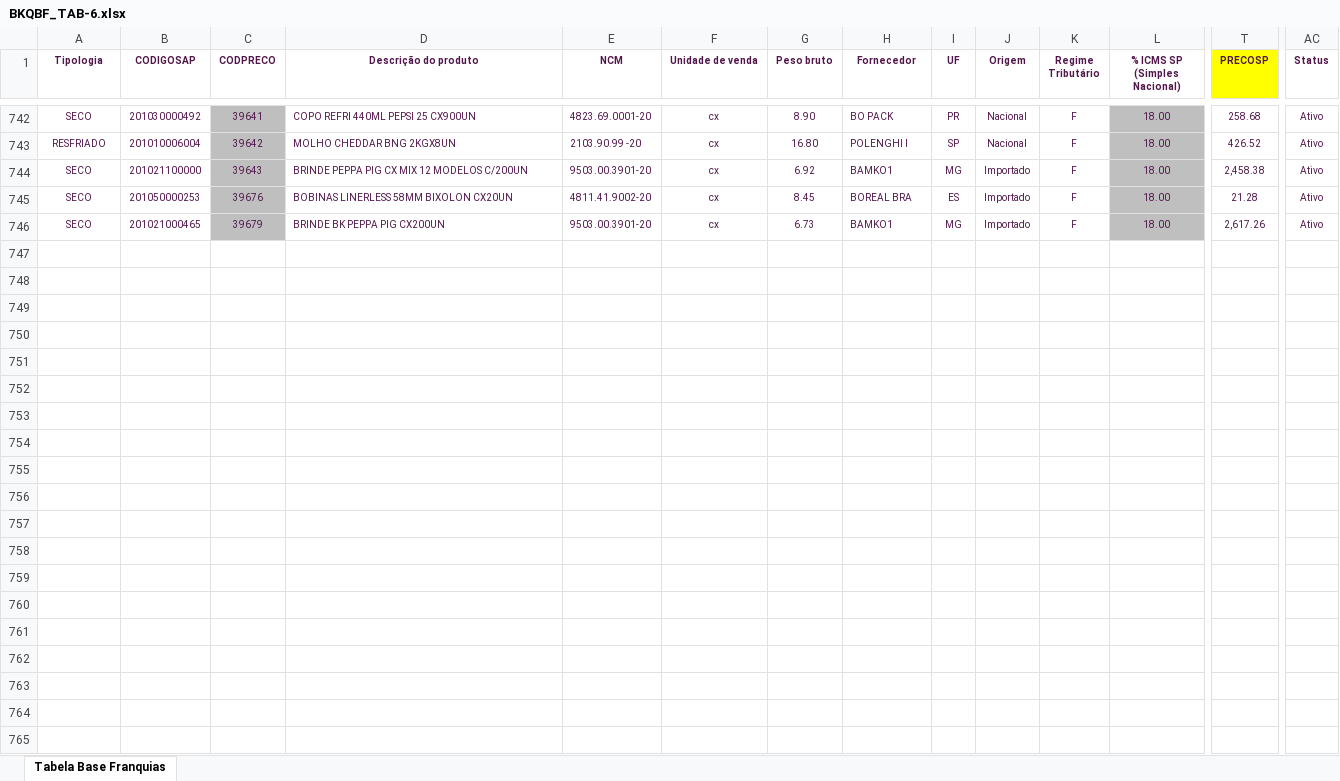
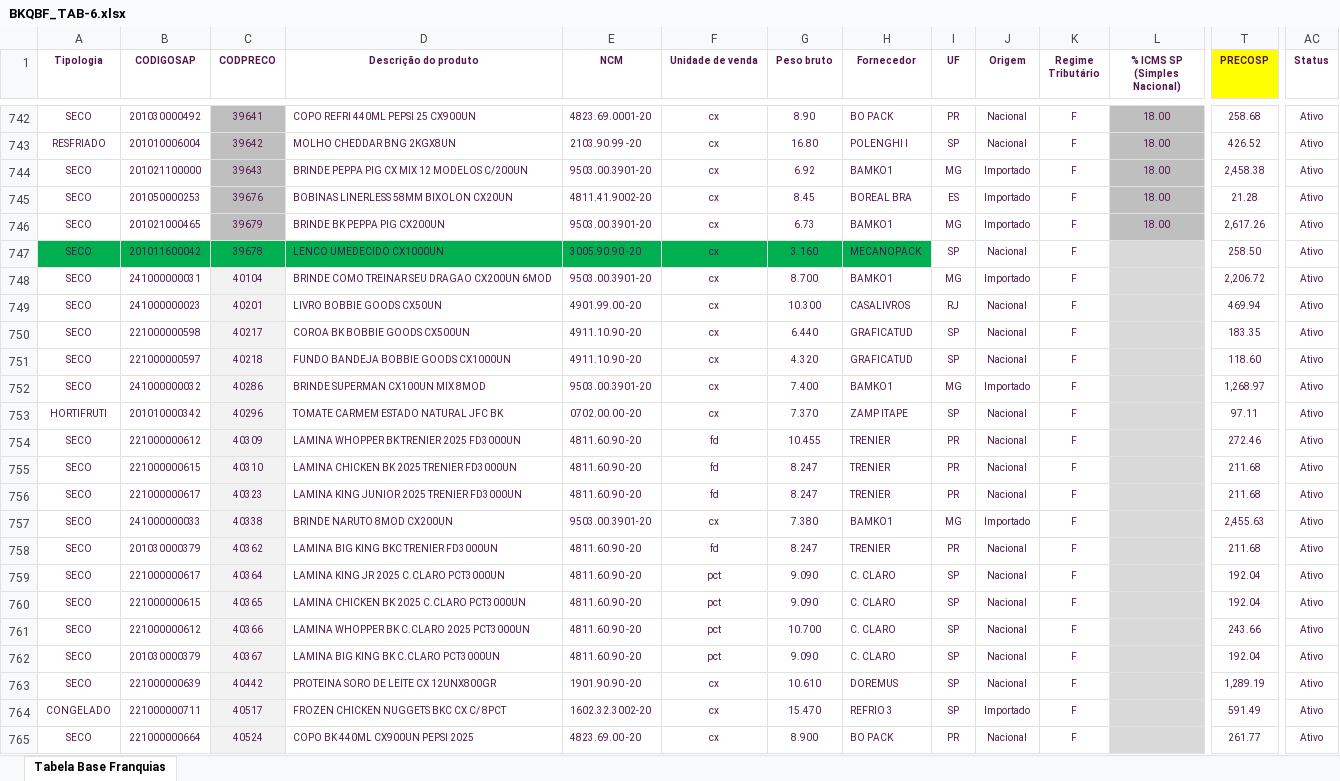
Before and after one commit to joaol-adm/OptiBuy-mpv, an Excel workbook: BKQBF_TAB-6.xlsx, sheet Tabela Base Franquias, drawn as a sheet; only a part is shown, gaps mark what is left out; values as stored, in another font and other column widths than the file's, no borders; rows hold the shown columns only; the diff covers the shown part only; the diff names each change by its address in the sheet, - before the commit and + after, or states it on an @@ line.

```diff
--- a/BKQBF_TAB-6.xlsx (sheet Tabela Base Franquias)
+++ b/BKQBF_TAB-6.xlsx (sheet Tabela Base Franquias)
+row 747: SECO | 201011600042 | 39678 | LENCO UMEDECIDO CX1000UN | 3005.90.90 -20 | cx | 3.160 | MECANOPACK | SP | Nacional | F |  | 258.50 | Ativo
+row 748: SECO | 241000000031 | 40104 | BRINDE COMO TREINAR SEU DRAGAO CX200UN 6MOD | 9503.00.3901-20 | cx | 8.700 | BAMKO1 | MG | Importado | F |  | 2,206.72 | Ativo
+row 749: SECO | 241000000023 | 40201 | LIVRO BOBBIE GOODS CX50UN | 4901.99.00 -20 | cx | 10.300 | CASALIVROS | RJ | Nacional | F |  | 469.94 | Ativo
+row 750: SECO | 221000000598 | 40217 | COROA BK BOBBIE GOODS CX500UN | 4911.10.90 -20 | cx | 6.440 | GRAFICATUD | SP | Nacional | F |  | 183.35 | Ativo
+row 751: SECO | 221000000597 | 40218 | FUNDO BANDEJA BOBBIE GOODS CX1000UN | 4911.10.90 -20 | cx | 4.320 | GRAFICATUD | SP | Nacional | F |  | 118.60 | Ativo
+row 752: SECO | 241000000032 | 40286 | BRINDE SUPERMAN CX100UN MIX 8MOD | 9503.00.3901-20 | cx | 7.400 | BAMKO1 | MG | Importado | F |  | 1,268.97 | Ativo
+row 753: HORTIFRUTI | 201010000342 | 40296 | TOMATE CARMEM ESTADO NATURAL JFC BK | 0702.00.00 -20 | cx | 7.370 | ZAMP ITAPE | SP | Nacional | F |  | 97.11 | Ativo
+row 754: SECO | 221000000612 | 40309 | LAMINA WHOPPER BK TRENIER 2025 FD3000UN | 4811.60.90 -20 | fd | 10.455 | TRENIER | PR | Nacional | F |  | 272.46 | Ativo
+row 755: SECO | 221000000615 | 40310 | LAMINA CHICKEN BK 2025 TRENIER FD3000UN | 4811.60.90 -20 | fd | 8.247 | TRENIER | PR | Nacional | F |  | 211.68 | Ativo
+row 756: SECO | 221000000617 | 40323 | LAMINA KING JUNIOR 2025 TRENIER FD3000UN | 4811.60.90 -20 | fd | 8.247 | TRENIER | PR | Nacional | F |  | 211.68 | Ativo
+row 757: SECO | 241000000033 | 40338 | BRINDE NARUTO 8MOD CX200UN | 9503.00.3901-20 | cx | 7.380 | BAMKO1 | MG | Importado | F |  | 2,455.63 | Ativo
+row 758: SECO | 201030000379 | 40362 | LAMINA BIG KING BKC TRENIER FD3000UN | 4811.60.90 -20 | fd | 8.247 | TRENIER | PR | Nacional | F |  | 211.68 | Ativo
+row 759: SECO | 221000000617 | 40364 | LAMINA KING JR 2025 C.CLARO PCT3000UN | 4811.60.90 -20 | pct | 9.090 | C. CLARO | SP | Nacional | F |  | 192.04 | Ativo
+row 760: SECO | 221000000615 | 40365 | LAMINA CHICKEN BK 2025 C.CLARO PCT3000UN | 4811.60.90 -20 | pct | 9.090 | C. CLARO | SP | Nacional | F |  | 192.04 | Ativo
+row 761: SECO | 221000000612 | 40366 | LAMINA WHOPPER BK C.CLARO 2025 PCT3000UN | 4811.60.90 -20 | pct | 10.700 | C. CLARO | SP | Nacional | F |  | 243.66 | Ativo
+row 762: SECO | 201030000379 | 40367 | LAMINA BIG KING BK C.CLARO PCT3000UN | 4811.60.90 -20 | pct | 9.090 | C. CLARO | SP | Nacional | F |  | 192.04 | Ativo
+row 763: SECO | 221000000639 | 40442 | PROTEINA SORO DE LEITE CX 12UNX800GR | 1901.90.90 -20 | cx | 10.610 | DOREMUS | SP | Nacional | F |  | 1,289.19 | Ativo
+row 764: CONGELADO | 221000000711 | 40517 | FROZEN CHICKEN NUGGETS BKC CX C/ 8PCT | 1602.32.3002-20 | cx | 15.470 | REFRIO 3 | SP | Importado | F |  | 591.49 | Ativo
+row 765: SECO | 221000000664 | 40524 | COPO BK 440ML CX900UN PEPSI 2025 | 4823.69.00 -20 | cx | 8.900 | BO PACK | PR | Nacional | F |  | 261.77 | Ativo
```
Also changed, not shown: 61 added rows elsewhere in this sheet, BKQBF_TAB-3.xlsx, BKQBF_TAB-5.xlsx, 5 other files.
